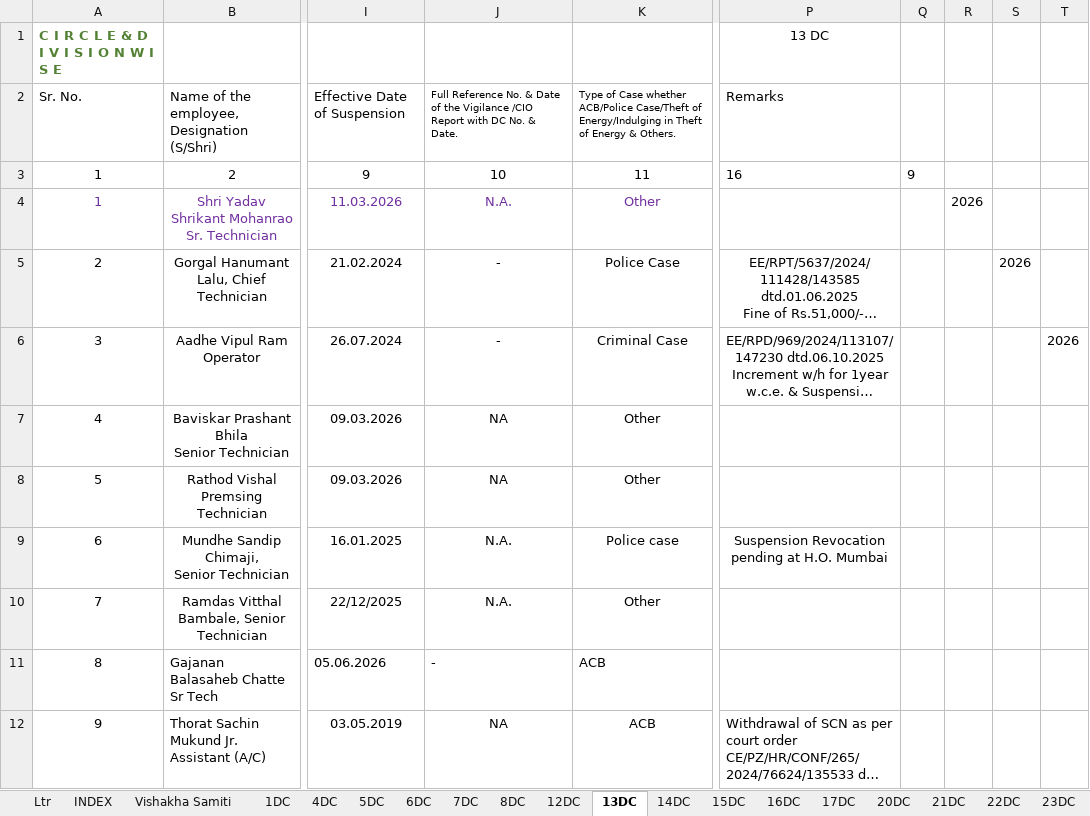
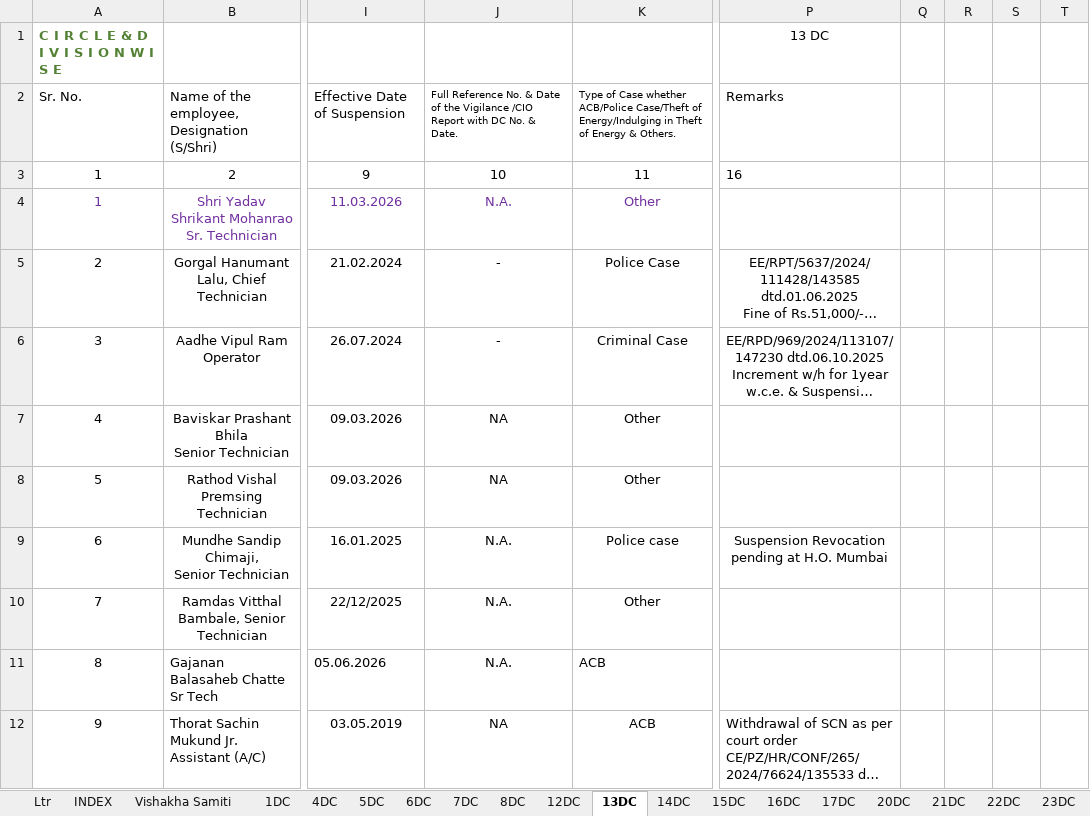
Before and after one commit to murkunden-cloud/PZ_DAMS, an Excel workbook: origional_35_dc.xlsx, sheet 13DC, drawn as a sheet; only a part is shown, gaps mark what is left out; long unchanged cells end in …; values as stored, in another font and other column widths than the file's, no borders; conditional formats not drawn; the diff names each change by its address in the sheet, - before the commit and + after, or states it on an @@ line.

```diff
--- a/origional_35_dc.xlsx (sheet 13DC)
+++ b/origional_35_dc.xlsx (sheet 13DC)
-Q3: 9
+Q3: (empty)
-R4: 2026
+R4: (empty)
-S5: 2026
+S5: (empty)
-T6: 2026
+T6: (empty)
-J11: -
+J11: N.A.
-J11 alignment: left
+J11 alignment: center
```
Also changed, not shown: sheet 6DC, sheet 23DC, sheet 22DC, formulas that keep their value, 13 other files.
